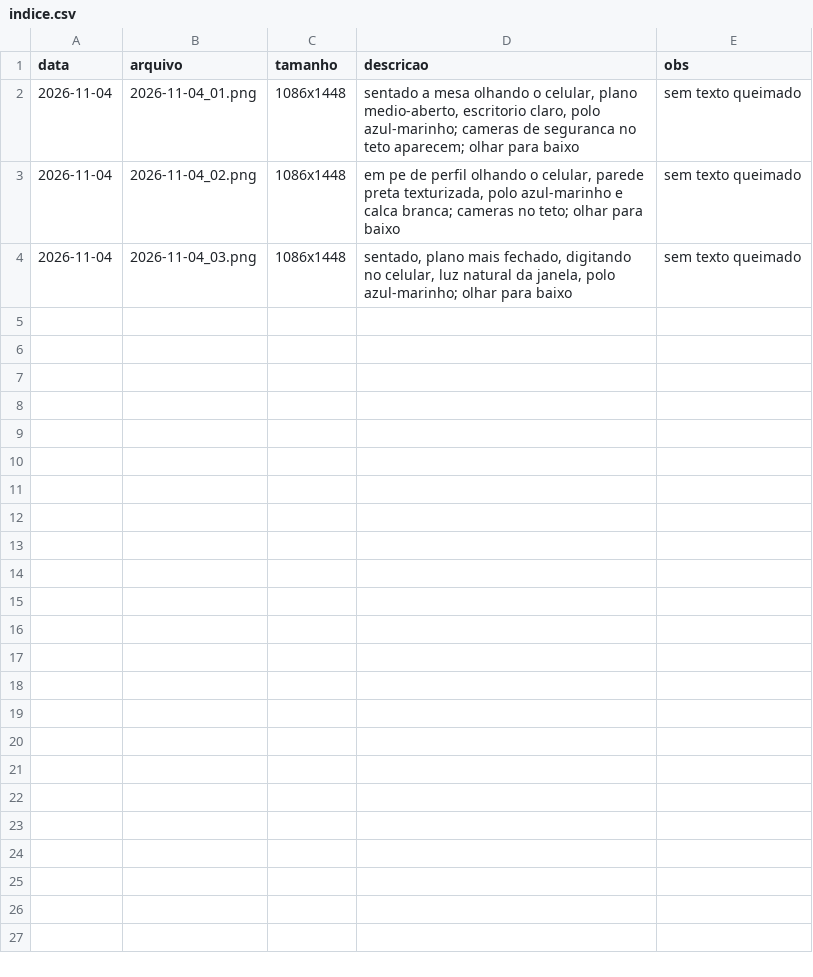
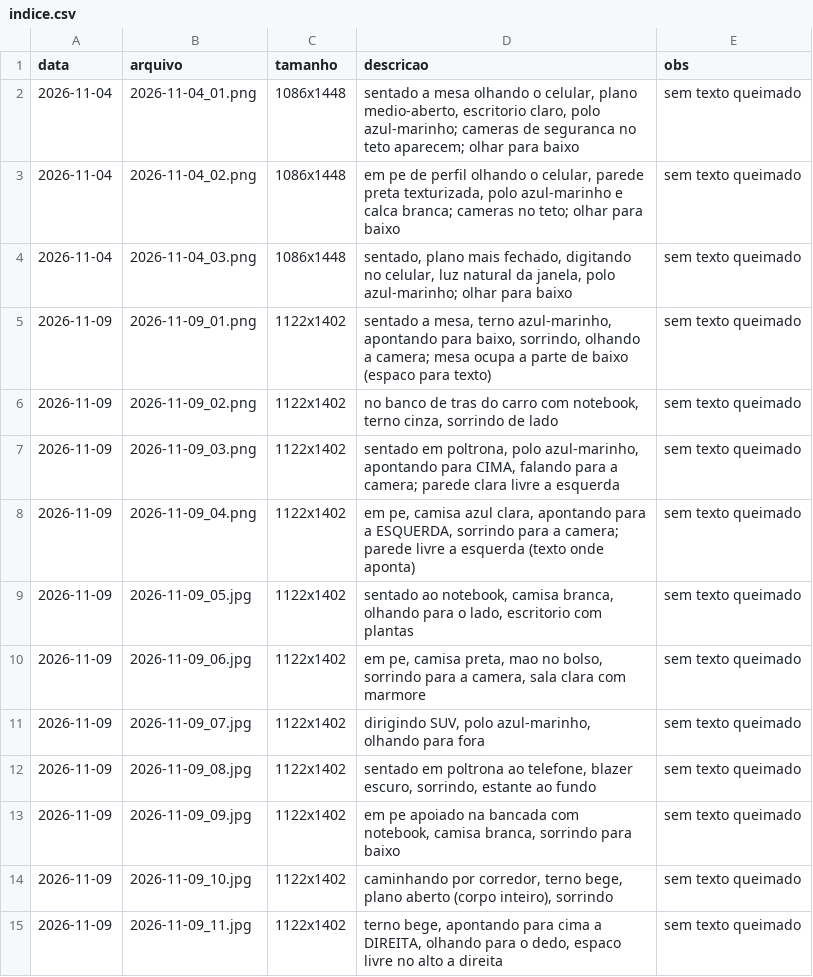
Before and after one commit to rangellale/muller-midia, a CSV file: muller_fotos/indice.csv, drawn as a sheet; the diff names each change by its address in the sheet, - before the commit and + after, or states it on an @@ line.

```diff
--- a/muller_fotos/indice.csv
+++ b/muller_fotos/indice.csv
+row 5: 2026-11-09 | 2026-11-09_01.png | 1122x1402 | sentado a mesa, terno azul-marinho, apontando para baixo, sorrindo, olhando a camera; mesa ocupa a parte de baixo (espaco para texto) | sem texto queimado
+row 6: 2026-11-09 | 2026-11-09_02.png | 1122x1402 | no banco de tras do carro com notebook, terno cinza, sorrindo de lado | sem texto queimado
+row 7: 2026-11-09 | 2026-11-09_03.png | 1122x1402 | sentado em poltrona, polo azul-marinho, apontando para CIMA, falando para a camera; parede clara livre a esquerda | sem texto queimado
+row 8: 2026-11-09 | 2026-11-09_04.png | 1122x1402 | em pe, camisa azul clara, apontando para a ESQUERDA, sorrindo para a camera; parede livre a esquerda (texto onde aponta) | sem texto queimado
+row 9: 2026-11-09 | 2026-11-09_05.jpg | 1122x1402 | sentado ao notebook, camisa branca, olhando para o lado, escritorio com plantas | sem texto queimado
+row 10: 2026-11-09 | 2026-11-09_06.jpg | 1122x1402 | em pe, camisa preta, mao no bolso, sorrindo para a camera, sala clara com marmore | sem texto queimado
+row 11: 2026-11-09 | 2026-11-09_07.jpg | 1122x1402 | dirigindo SUV, polo azul-marinho, olhando para fora | sem texto queimado
+row 12: 2026-11-09 | 2026-11-09_08.jpg | 1122x1402 | sentado em poltrona ao telefone, blazer escuro, sorrindo, estante ao fundo | sem texto queimado
+row 13: 2026-11-09 | 2026-11-09_09.jpg | 1122x1402 | em pe apoiado na bancada com notebook, camisa branca, sorrindo para baixo | sem texto queimado
+row 14: 2026-11-09 | 2026-11-09_10.jpg | 1122x1402 | caminhando por corredor, terno bege, plano aberto (corpo inteiro), sorrindo | sem texto queimado
+row 15: 2026-11-09 | 2026-11-09_11.jpg | 1122x1402 | terno bege, apontando para cima a DIREITA, olhando para o dedo, espaco livre no alto a direita | sem texto queimado
```
Also changed, not shown: 11 other files.
